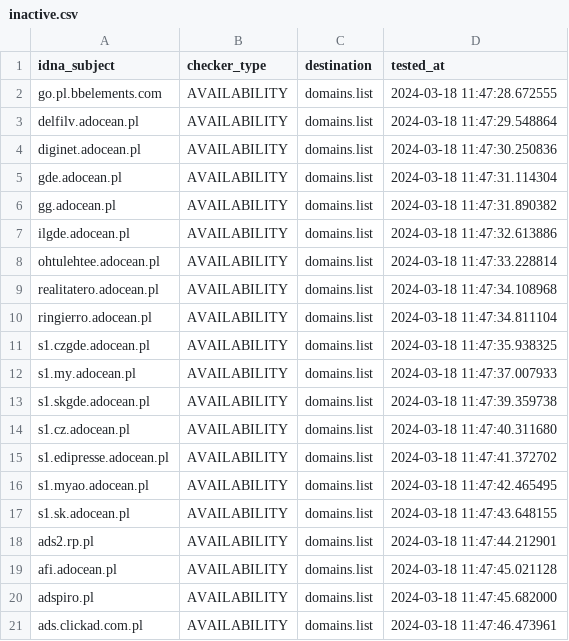
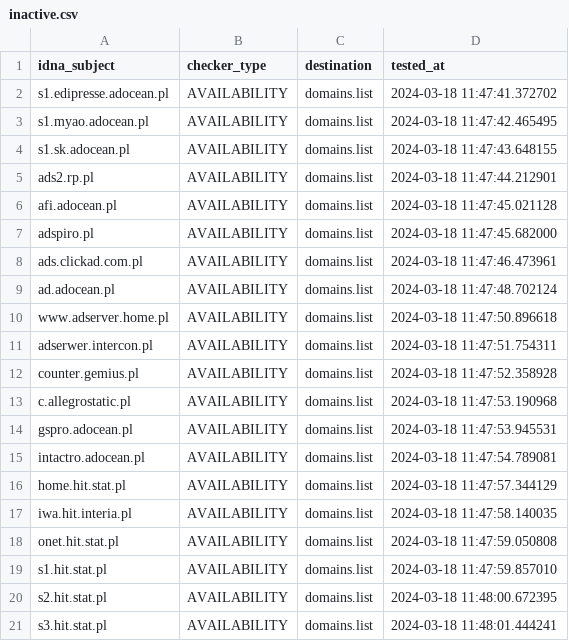
Before and after one commit to Ultimate-Hosts-Blacklist/pl-host-file, a CSV file: .pyfunceble/inactive.csv, drawn as a sheet; only a part is shown; the shorter side is filled out with more unchanged rows; removed rows and columns are numbered as before the commit, all else as after; the diff covers the shown part only; the diff names each change by its address in the sheet, - before the commit and + after, or states it on an @@ line.

```diff
--- a/.pyfunceble/inactive.csv
+++ b/.pyfunceble/inactive.csv
-row 2: go.pl.bbelements.com | AVAILABILITY | domains.list | 2024-03-18 11:47:28.672555
-row 3: delfilv.adocean.pl | AVAILABILITY | domains.list | 2024-03-18 11:47:29.548864
-row 4: diginet.adocean.pl | AVAILABILITY | domains.list | 2024-03-18 11:47:30.250836
-row 5: gde.adocean.pl | AVAILABILITY | domains.list | 2024-03-18 11:47:31.114304
-row 6: gg.adocean.pl | AVAILABILITY | domains.list | 2024-03-18 11:47:31.890382
-row 7: ilgde.adocean.pl | AVAILABILITY | domains.list | 2024-03-18 11:47:32.613886
-row 8: ohtulehtee.adocean.pl | AVAILABILITY | domains.list | 2024-03-18 11:47:33.228814
-row 9: realitatero.adocean.pl | AVAILABILITY | domains.list | 2024-03-18 11:47:34.108968
-row 10: ringierro.adocean.pl | AVAILABILITY | domains.list | 2024-03-18 11:47:34.811104
-row 11: s1.czgde.adocean.pl | AVAILABILITY | domains.list | 2024-03-18 11:47:35.938325
-row 12: s1.my.adocean.pl | AVAILABILITY | domains.list | 2024-03-18 11:47:37.007933
-row 13: s1.skgde.adocean.pl | AVAILABILITY | domains.list | 2024-03-18 11:47:39.359738
-row 14: s1.cz.adocean.pl | AVAILABILITY | domains.list | 2024-03-18 11:47:40.311680
```
Also changed, not shown: 13 added rows elsewhere in this file, 14 other files.
